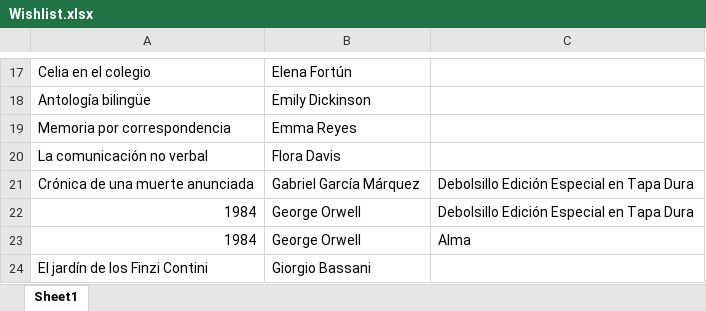
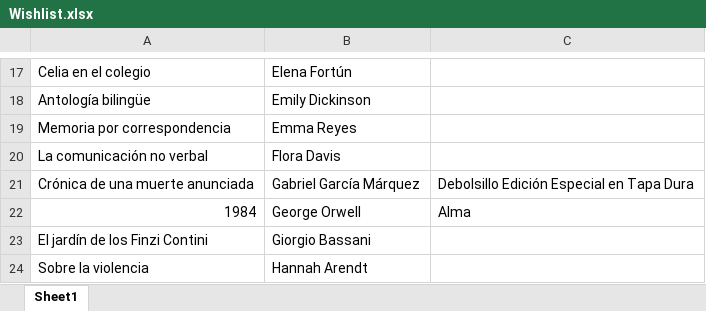
Before and after one commit to SantiagoFerreiraCampos/Biblioteca, an Excel workbook: data/nini/Wishlist.xlsx, sheet Sheet1, drawn as a sheet; only a part is shown, gaps mark what is left out; the shorter side is filled out with more unchanged rows; values as stored, in another font and other column widths than the file's, no borders; the diff names each change by its address in the sheet, - before the commit and + after, or states it on an @@ line.

Commit message:
Moved book '1984' from wishlist to biblioteca

```diff
--- a/data/nini/Wishlist.xlsx (sheet Sheet1)
+++ b/data/nini/Wishlist.xlsx (sheet Sheet1)
-row 22: 1984 | George Orwell | Debolsillo Edición Especial en Tapa Dura
```
